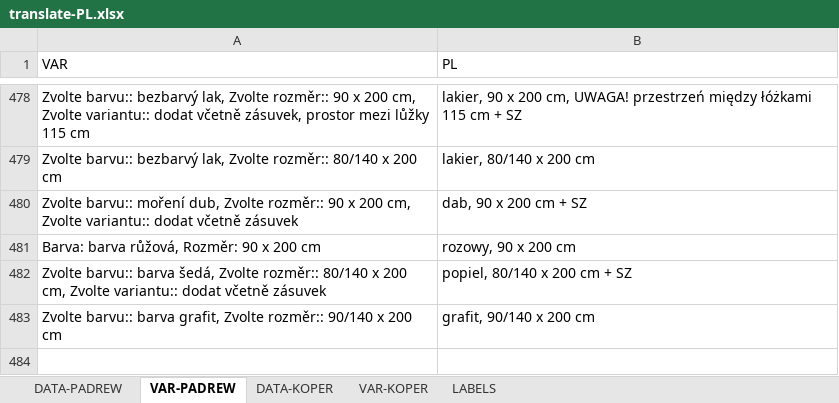
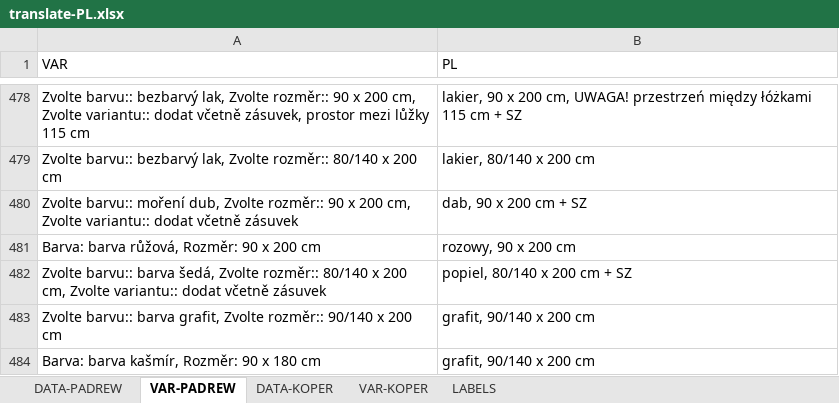
Before and after one commit to xaxamagyar/padrew-objednavka, an Excel workbook: translate-PL.xlsx, sheet VAR-PADREW, drawn as a sheet; only a part is shown, gaps mark what is left out; values as stored, in another font and other column widths than the file's, no borders; the diff names each change by its address in the sheet, - before the commit and + after, or states it on an @@ line.

Commit message:
Automatická aktualizace překladové databáze z webové aplikace

```diff
--- a/translate-PL.xlsx (sheet VAR-PADREW)
+++ b/translate-PL.xlsx (sheet VAR-PADREW)
+row 484: Barva: barva kašmír, Rozměr: 90 x 180 cm | grafit, 90/140 x 200 cm
```
